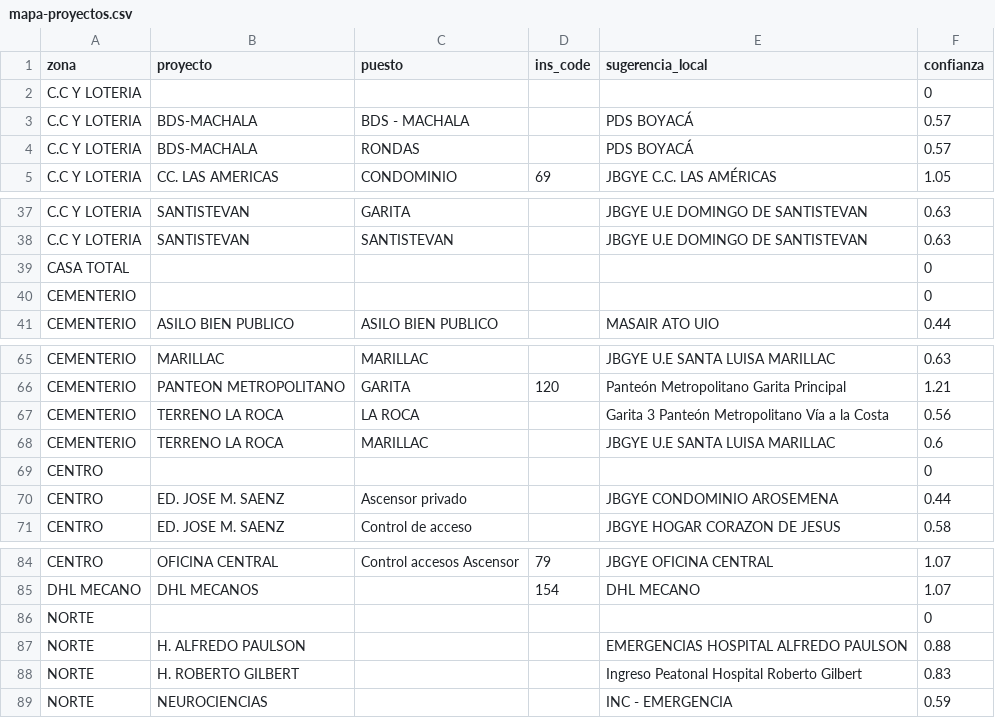
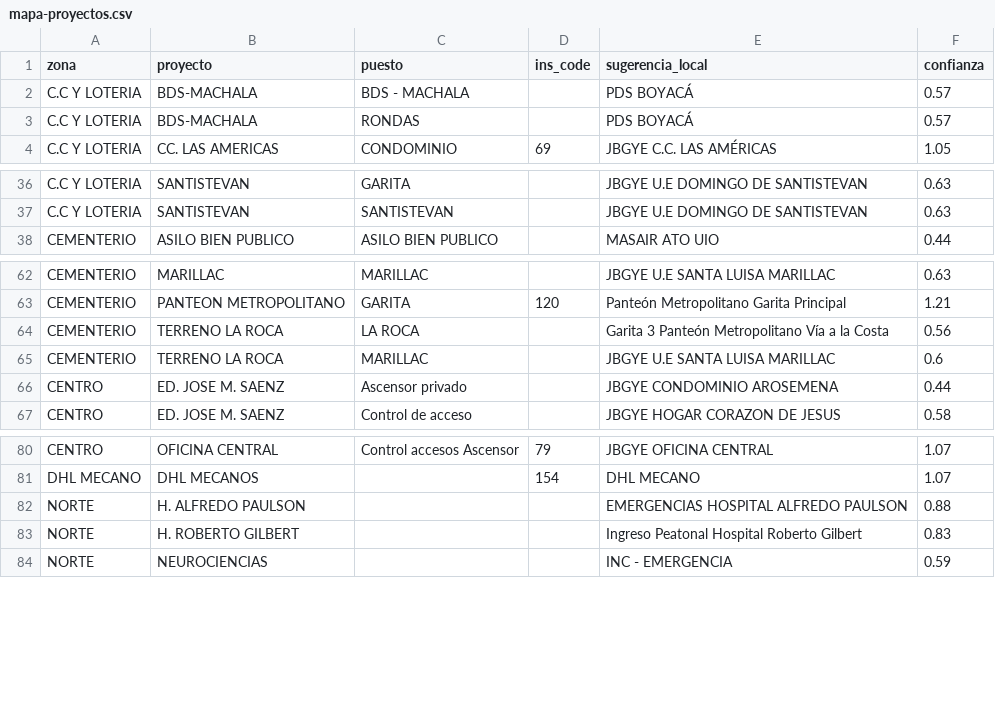
Before and after one commit to megaman0012/appguardia, a CSV file: docs/mapa-proyectos.csv, drawn as a sheet; only a part is shown, gaps mark what is left out.

```diff
--- a/docs/mapa-proyectos.csv
+++ b/docs/mapa-proyectos.csv
@@ -1,3 +1,2 @@
 zona,proyecto,puesto,ins_code,sugerencia_local,confianza
-C.C Y LOTERIA,,,,,0
 C.C Y LOTERIA,BDS-MACHALA,BDS - MACHALA,,PDS BOYACÁ,0.57
@@ -38,4 +37,2 @@ C.C Y LOTERIA,SANTISTEVAN,GARITA,,JBGYE U.E DOMINGO DE SANTISTEVAN,0.63
 C.C Y LOTERIA,SANTISTEVAN,SANTISTEVAN,,JBGYE U.E DOMINGO DE SANTISTEVAN,0.63
-CASA TOTAL,,,,,0
-CEMENTERIO,,,,,0
 CEMENTERIO,ASILO BIEN PUBLICO,ASILO BIEN PUBLICO,,MASAIR ATO UIO,0.44
@@ -68,3 +65,2 @@ CEMENTERIO,TERRENO LA ROCA,LA ROCA,,Garita 3 Panteón Metropolitano Vía a la Co
 CEMENTERIO,TERRENO LA ROCA,MARILLAC,,JBGYE U.E SANTA LUISA MARILLAC,0.6
-CENTRO,,,,,0
 CENTRO,ED. JOSE M. SAENZ,Ascensor privado,,JBGYE CONDOMINIO AROSEMENA,0.44
@@ -85,3 +81,2 @@ CENTRO,OFICINA CENTRAL,Control accesos Ascensor,79,JBGYE OFICINA CENTRAL,1.07
 DHL MECANO,DHL MECANOS,,154,DHL MECANO,1.07
-NORTE,,,,,0
 NORTE,H. ALFREDO PAULSON,,,EMERGENCIAS HOSPITAL ALFREDO PAULSON,0.88
```
Also changed, not shown: 5 other files.
